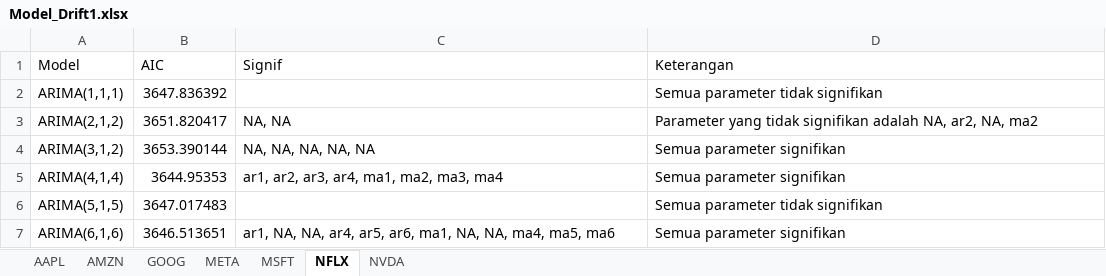
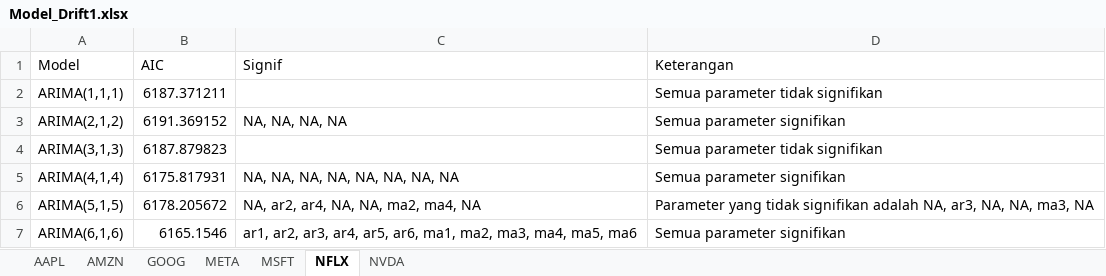
Before and after one commit to Zen-Rofiqy/STA1341-MPDW, an Excel workbook: Pertemuan 10-14/Model_Drift1.xlsx, sheet NFLX, drawn as a sheet; values as stored, in another font and other column widths than the file's, no borders; removed rows and columns are numbered as before the commit, all else as after; the diff names each change by its address in the sheet, - before the commit and + after, or states it on an @@ line.

```diff
--- a/Pertemuan 10-14/Model_Drift1.xlsx (sheet NFLX)
+++ b/Pertemuan 10-14/Model_Drift1.xlsx (sheet NFLX)
-B2 (AIC): 3647.836392
+B2 (AIC): 6187.371211
-B3 (AIC): 3651.820417
+B3 (AIC): 6191.369152
-C3 (Signif): NA, NA
+C3 (Signif): NA, NA, NA, NA
-D3 (Keterangan): Parameter yang tidak signifikan adalah NA, ar2, NA, ma2
+D3 (Keterangan): Semua parameter signifikan
-row 4: ARIMA(3,1,2) | 3653.390144 | NA, NA, NA, NA, NA | Semua parameter signifikan
+row 4: ARIMA(3,1,3) | 6187.879823 |  | Semua parameter tidak signifikan
-B5 (AIC): 3644.95353
+B5 (AIC): 6175.817931
-C5 (Signif): ar1, ar2, ar3, ar4, ma1, ma2, ma3, ma4
+C5 (Signif): NA, NA, NA, NA, NA, NA, NA, NA
-B6 (AIC): 3647.017483
+B6 (AIC): 6178.205672
-C6 (Signif): (empty)
+C6 (Signif): NA, ar2, ar4, NA, NA, ma2, ma4, NA
-D6 (Keterangan): Semua parameter tidak signifikan
+D6 (Keterangan): Parameter yang tidak signifikan adalah NA, ar3, NA, NA, ma3, NA
-B7 (AIC): 3646.513651
+B7 (AIC): 6165.1546
-C7 (Signif): ar1, NA, NA, ar4, ar5, ar6, ma1, NA, NA, ma4, ma5,…
+C7 (Signif): ar1, ar2, ar3, ar4, ar5, ar6, ma1, ma2, ma3, ma4, ma5,…
```
Also changed, not shown: sheet META, sheet AMZN, sheet GOOG, sheet NVDA, sheet MSFT, Pertemuan 10-14/Model_Drift2.xlsx, Pertemuan 10-14/Model_Drift3.xlsx, 5 other files.
